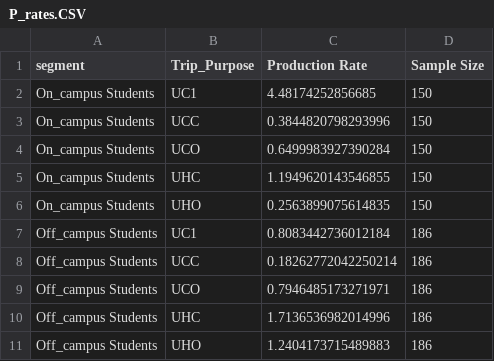
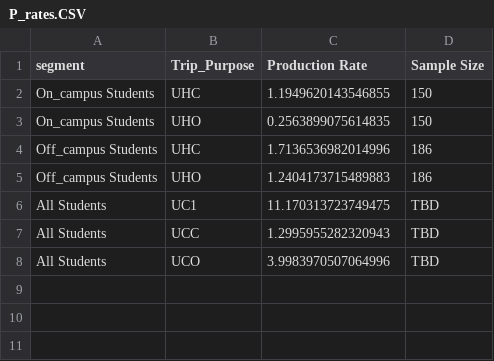
Before and after one commit to Triangle-Modeling-and-Analytics/TRMG2, a CSV file: docs/data/output/university/P_rates.CSV, drawn as a sheet.

Commit message:
Production rates UC1 UCC UCO

```diff
--- a/docs/data/output/university/P_rates.CSV
+++ b/docs/data/output/university/P_rates.CSV
@@ -1,11 +1,8 @@
 segment,Trip_Purpose,Production Rate,Sample Size
-On_campus Students,UC1,4.48174252856685,150
-On_campus Students,UCC,0.3844820798293996,150
-On_campus Students,UCO,0.6499983927390284,150
 On_campus Students,UHC,1.1949620143546855,150
 On_campus Students,UHO,0.2563899075614835,150
-Off_campus Students,UC1,0.8083442736012184,186
-Off_campus Students,UCC,0.18262772042250214,186
-Off_campus Students,UCO,0.7946485173271971,186
 Off_campus Students,UHC,1.7136536982014996,186
 Off_campus Students,UHO,1.2404173715489883,186
+All Students,UC1,11.170313723749475,TBD
+All Students,UCC,1.2995955282320943,TBD
+All Students,UCO,3.9983970507064996,TBD
```
Also changed, not shown: 1 other file.
